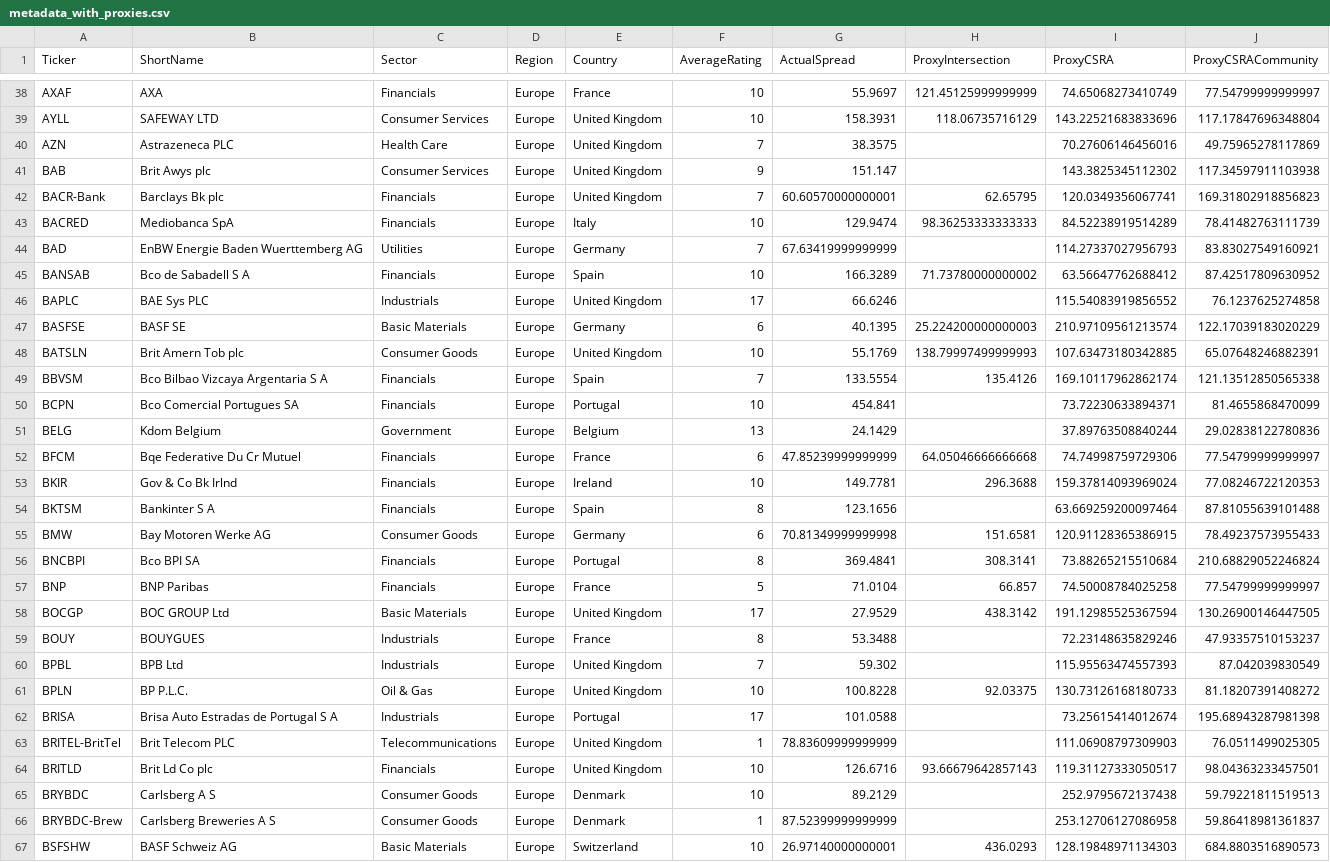
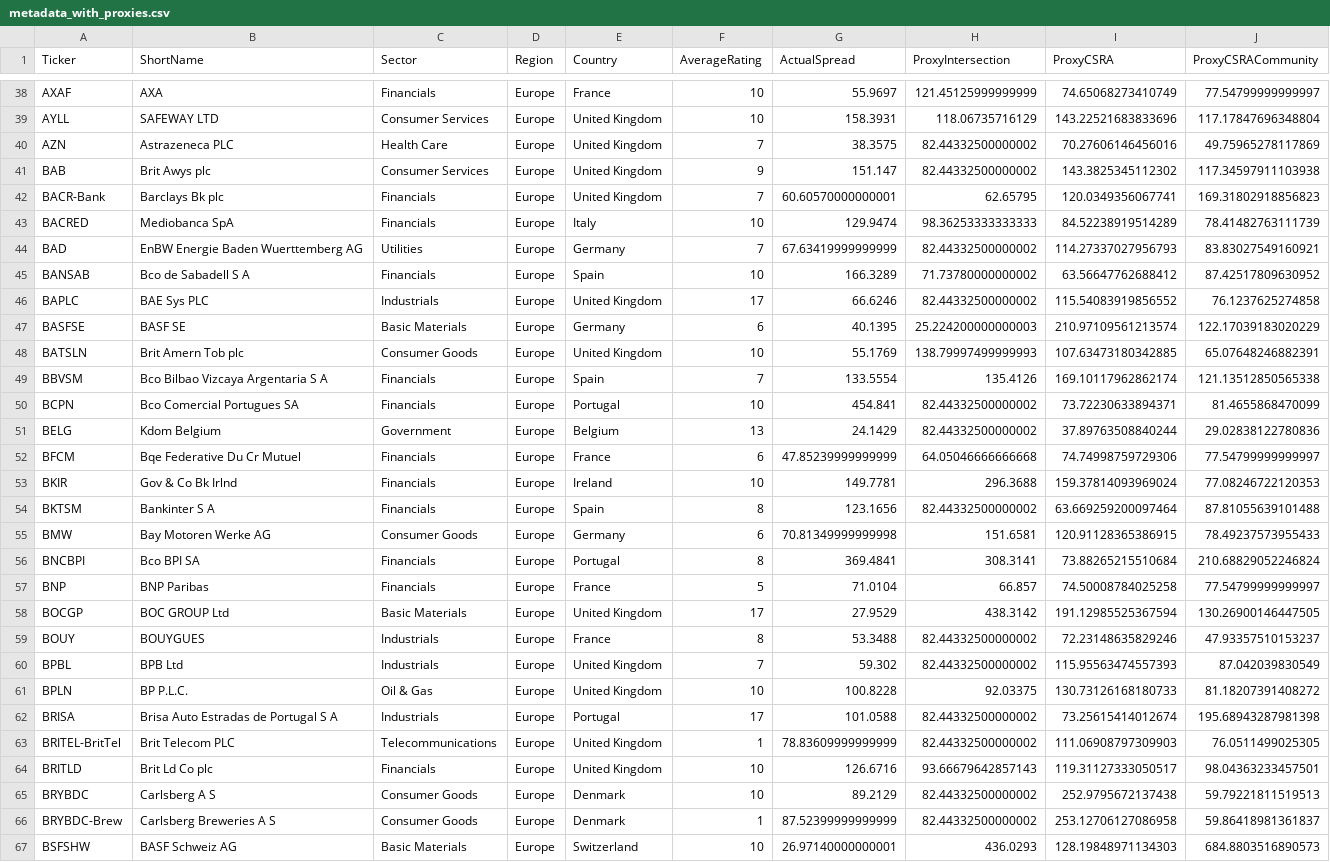
Before and after one commit to KLCALAW/ATCF, a CSV file: data/metadata_with_proxies.csv, drawn as a sheet; only a part is shown, gaps mark what is left out; the diff covers the shown part only.

```diff
--- a/data/metadata_with_proxies.csv
+++ b/data/metadata_with_proxies.csv
@@ -39,9 +39,9 @@ AXAF,AXA,Financials,Europe,France,10,55.9697,121.45125999999999,74.6506827341074
 AYLL,SAFEWAY LTD,Consumer Services,Europe,United Kingdom,10,158.3931,118.06735716129,143.22521683833696,117.17847696348804
-AZN,Astrazeneca PLC,Health Care,Europe,United Kingdom,7,38.3575,,70.27606146456016,49.75965278117869
-BAB,Brit Awys plc,Consumer Services,Europe,United Kingdom,9,151.147,,143.3825345112302,117.34597911103938
+AZN,Astrazeneca PLC,Health Care,Europe,United Kingdom,7,38.3575,82.44332500000002,70.27606146456016,49.75965278117869
+BAB,Brit Awys plc,Consumer Services,Europe,United Kingdom,9,151.147,82.44332500000002,143.3825345112302,117.34597911103938
 BACR-Bank,Barclays Bk plc,Financials,Europe,United Kingdom,7,60.60570000000001,62.65795,120.0349356067741,169.31802918856823
 BACRED,Mediobanca SpA,Financials,Europe,Italy,10,129.9474,98.36253333333333,84.52238919514289,78.41482763111739
-BAD,EnBW Energie Baden Wuerttemberg AG,Utilities,Europe,Germany,7,67.63419999999999,,114.27337027956793,83.83027549160921
+BAD,EnBW Energie Baden Wuerttemberg AG,Utilities,Europe,Germany,7,67.63419999999999,82.44332500000002,114.27337027956793,83.83027549160921
 BANSAB,Bco de Sabadell S A,Financials,Europe,Spain,10,166.3289,71.73780000000002,63.56647762688412,87.42517809630952
-BAPLC,BAE Sys PLC,Industrials,Europe,United Kingdom,17,66.6246,,115.54083919856552,76.1237625274858
+BAPLC,BAE Sys PLC,Industrials,Europe,United Kingdom,17,66.6246,82.44332500000002,115.54083919856552,76.1237625274858
 BASFSE,BASF SE,Basic Materials,Europe,Germany,6,40.1395,25.224200000000003,210.97109561213574,122.17039183020229
@@ -49,7 +49,7 @@ BATSLN,Brit Amern Tob plc,Consumer Goods,Europe,United Kingdom,10,55.1769,138.79
 BBVSM,Bco Bilbao Vizcaya Argentaria S A,Financials,Europe,Spain,7,133.5554,135.4126,169.10117962862174,121.13512850565338
-BCPN,Bco Comercial Portugues SA,Financials,Europe,Portugal,10,454.841,,73.72230633894371,81.4655868470099
-BELG,Kdom Belgium,Government,Europe,Belgium,13,24.1429,,37.89763508840244,29.02838122780836
+BCPN,Bco Comercial Portugues SA,Financials,Europe,Portugal,10,454.841,82.44332500000002,73.72230633894371,81.4655868470099
+BELG,Kdom Belgium,Government,Europe,Belgium,13,24.1429,82.44332500000002,37.89763508840244,29.02838122780836
 BFCM,Bqe Federative Du Cr Mutuel,Financials,Europe,France,6,47.85239999999999,64.05046666666668,74.74998759729306,77.54799999999997
 BKIR,Gov & Co Bk Irlnd,Financials,Europe,Ireland,10,149.7781,296.3688,159.37814093969024,77.08246722120353
-BKTSM,Bankinter S A,Financials,Europe,Spain,8,123.1656,,63.669259200097464,87.81055639101488
+BKTSM,Bankinter S A,Financials,Europe,Spain,8,123.1656,82.44332500000002,63.669259200097464,87.81055639101488
 BMW,Bay Motoren Werke AG,Consumer Goods,Europe,Germany,6,70.81349999999998,151.6581,120.91128365386915,78.49237573955433
@@ -58,10 +58,10 @@ BNP,BNP Paribas,Financials,Europe,France,5,71.0104,66.857,74.50008784025258,77.5
 BOCGP,BOC GROUP Ltd,Basic Materials,Europe,United Kingdom,17,27.9529,438.3142,191.12985525367594,130.26900146447505
-BOUY,BOUYGUES,Industrials,Europe,France,8,53.3488,,72.23148635829246,47.93357510153237
-BPBL,BPB Ltd,Industrials,Europe,United Kingdom,7,59.302,,115.95563474557393,87.042039830549
+BOUY,BOUYGUES,Industrials,Europe,France,8,53.3488,82.44332500000002,72.23148635829246,47.93357510153237
+BPBL,BPB Ltd,Industrials,Europe,United Kingdom,7,59.302,82.44332500000002,115.95563474557393,87.042039830549
 BPLN,BP P.L.C.,Oil & Gas,Europe,United Kingdom,10,100.8228,92.03375,130.73126168180733,81.18207391408272
-BRISA,Brisa Auto Estradas de Portugal S A,Industrials,Europe,Portugal,17,101.0588,,73.25615414012674,195.68943287981398
-BRITEL-BritTel,Brit Telecom PLC,Telecommunications,Europe,United Kingdom,1,78.83609999999999,,111.06908797309903,76.0511499025305
+BRISA,Brisa Auto Estradas de Portugal S A,Industrials,Europe,Portugal,17,101.0588,82.44332500000002,73.25615414012674,195.68943287981398
+BRITEL-BritTel,Brit Telecom PLC,Telecommunications,Europe,United Kingdom,1,78.83609999999999,82.44332500000002,111.06908797309903,76.0511499025305
 BRITLD,Brit Ld Co plc,Financials,Europe,United Kingdom,10,126.6716,93.66679642857143,119.31127333050517,98.04363233457501
-BRYBDC,Carlsberg A S,Consumer Goods,Europe,Denmark,10,89.2129,,252.9795672137438,59.79221811519513
-BRYBDC-Brew,Carlsberg Breweries A S,Consumer Goods,Europe,Denmark,1,87.52399999999999,,253.12706127086958,59.86418981361837
+BRYBDC,Carlsberg A S,Consumer Goods,Europe,Denmark,10,89.2129,82.44332500000002,252.9795672137438,59.79221811519513
+BRYBDC-Brew,Carlsberg Breweries A S,Consumer Goods,Europe,Denmark,1,87.52399999999999,82.44332500000002,253.12706127086958,59.86418981361837
 BSFSHW,BASF Schweiz AG,Basic Materials,Europe,Switzerland,10,26.97140000000001,436.0293,128.19848971134303,684.8803516890573
```
Also changed, not shown: 130 edited cells elsewhere in this file, 5 other files.
